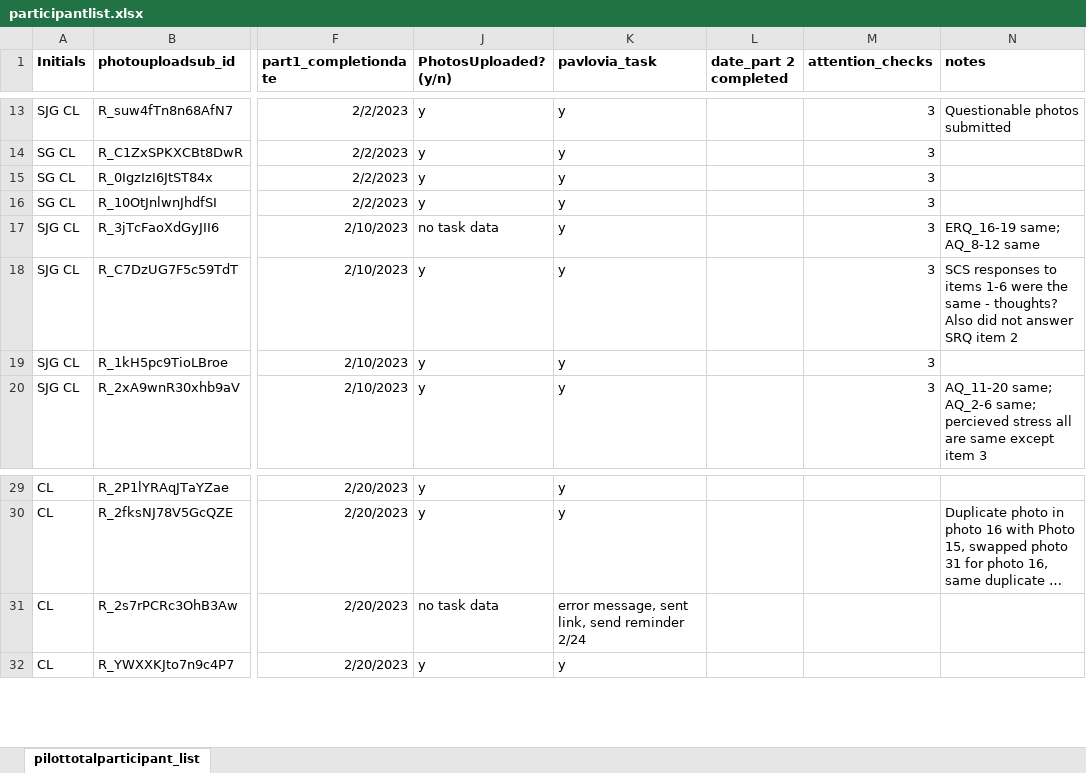
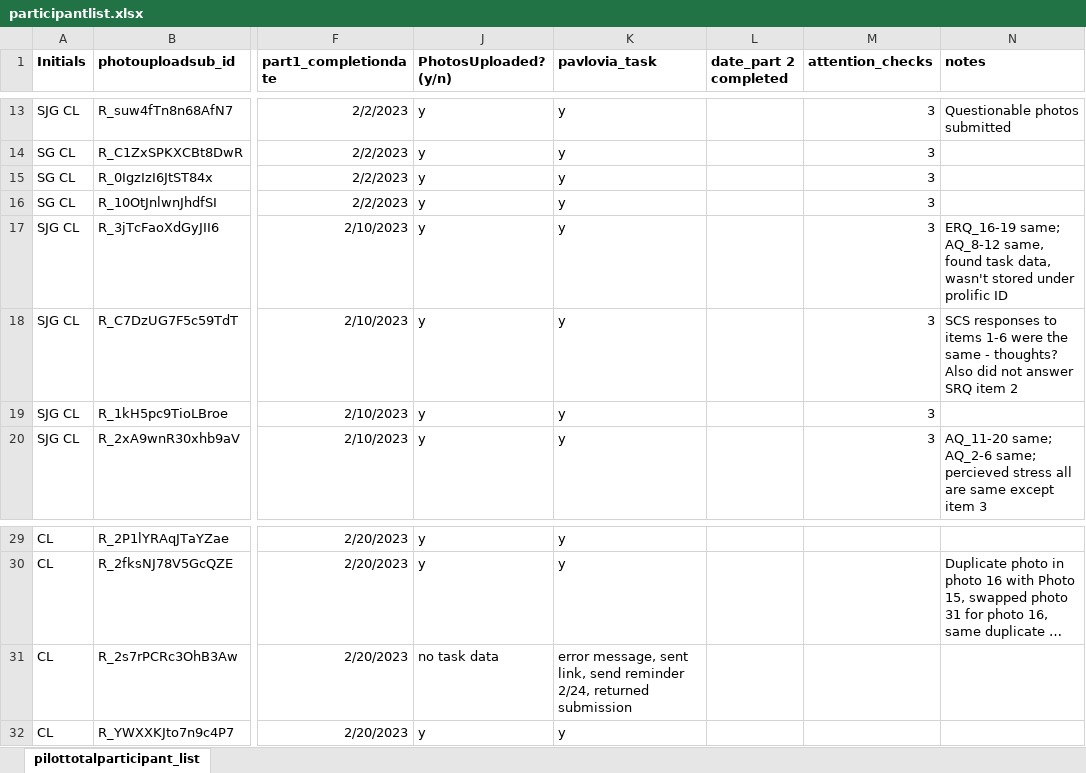
Before and after one commit to fareri-lab/Rejection_Choice, an Excel workbook: participantlist.xlsx, sheet pilottotalparticipant_list, drawn as a sheet; only a part is shown, gaps mark what is left out; long unchanged cells end in …; values as stored, in another font and other column widths than the file's, no borders; conditional formats not drawn; the diff covers the shown part only; the diff names each change by its address in the sheet, - before the commit and + after, or states it on an @@ line.

```diff
--- a/participantlist.xlsx (sheet pilottotalparticipant_list)
+++ b/participantlist.xlsx (sheet pilottotalparticipant_list)
-J17 (PhotosUploaded? (y/n)): no task data
+J17 (PhotosUploaded? (y/n)): y
-N17 (notes): …same; AQ_8-12 same
+N17 (notes): …same; AQ_8-12 same, found task data, wasn't stored under prolific ID
-K31 (pavlovia_task): …send reminder 2/24
+K31 (pavlovia_task): …send reminder 2/24, returned submission
```
Also changed, not shown: 6 added rows, 22 edited cells and cell formats elsewhere in this sheet, PreliminaryResults_3.2.23.xlsx, 12 other files.
